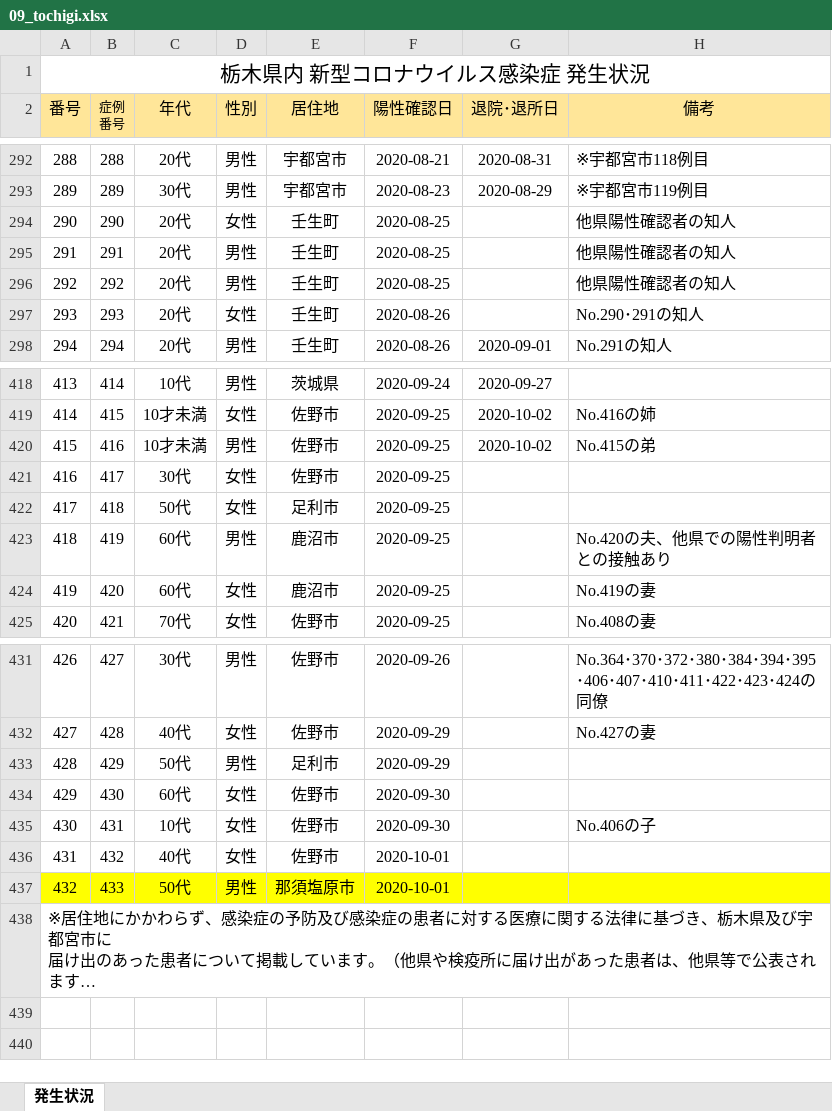
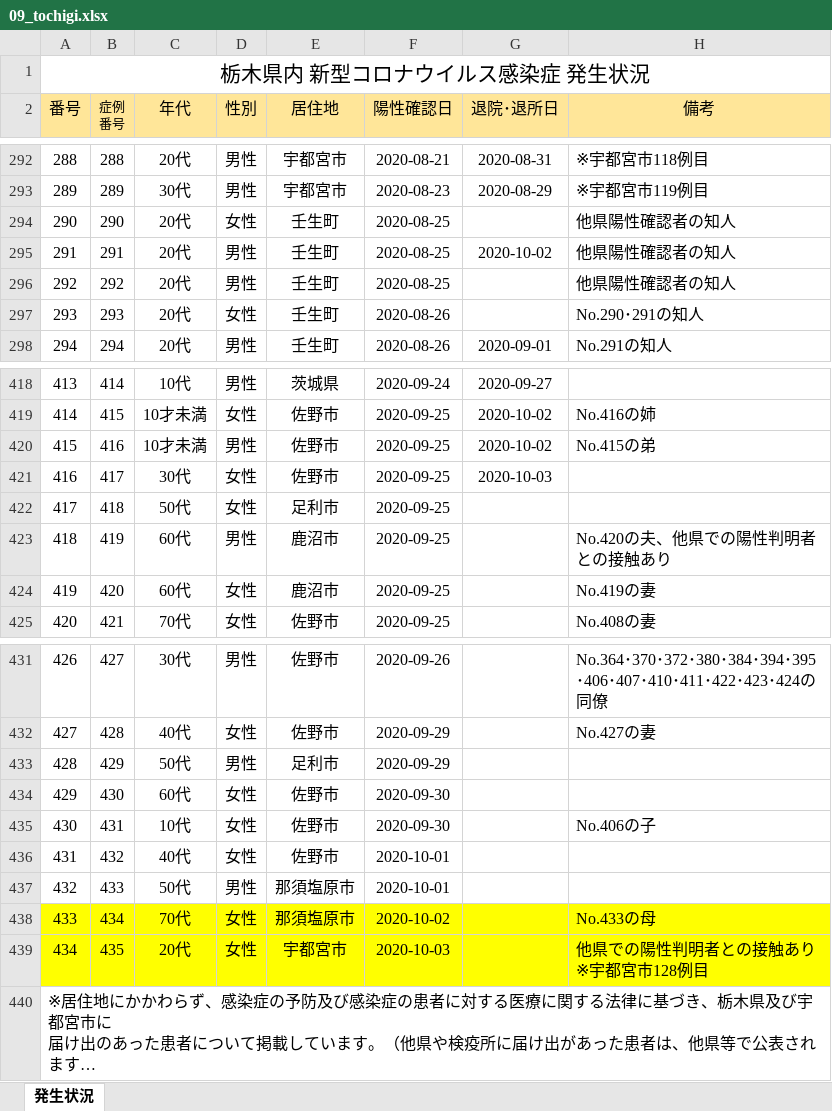
Before and after one commit to CalicoKater/covid-19, an Excel workbook: work/09_tochigi.xlsx, sheet 発生状況, drawn as a sheet; only a part is shown, gaps mark what is left out; long unchanged cells end in …; values as stored, in another font and other column widths than the file's, no borders; charts and pictures not drawn; the diff names each change by its address in the sheet, - before the commit and + after, or states it on an @@ line.

```diff
--- a/work/09_tochigi.xlsx (sheet 発生状況)
+++ b/work/09_tochigi.xlsx (sheet 発生状況)
-G295 (退院･退所日): (empty)
+G295 (退院･退所日): 2020-10-02
-G421 (退院･退所日): (empty)
+G421 (退院･退所日): 2020-10-03
-A437:H437 fill: #FFFF00
+A437:H437 fill: none
+row 438: 433 | 434 | 70代 | 女性 | 那須塩原市 | 2020-10-02 |  | No.433の母
+row 439: 434 | 435 | 20代 | 女性 | 宇都宮市 | 2020-10-03 |  | 他県での陽性判明者との接触あり ※宇都宮市128例目
```
Also changed, not shown: 9 other files.
